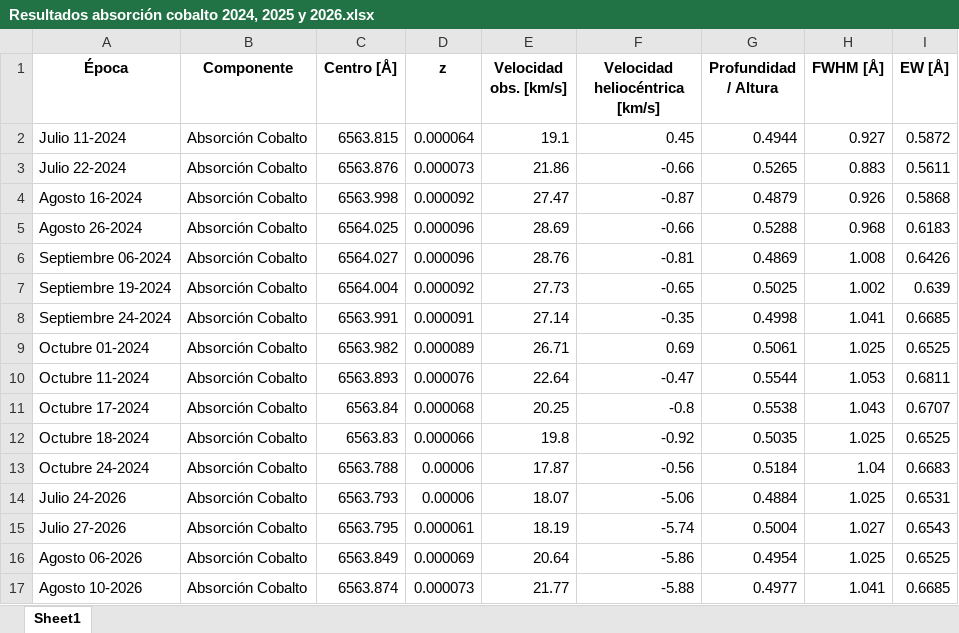
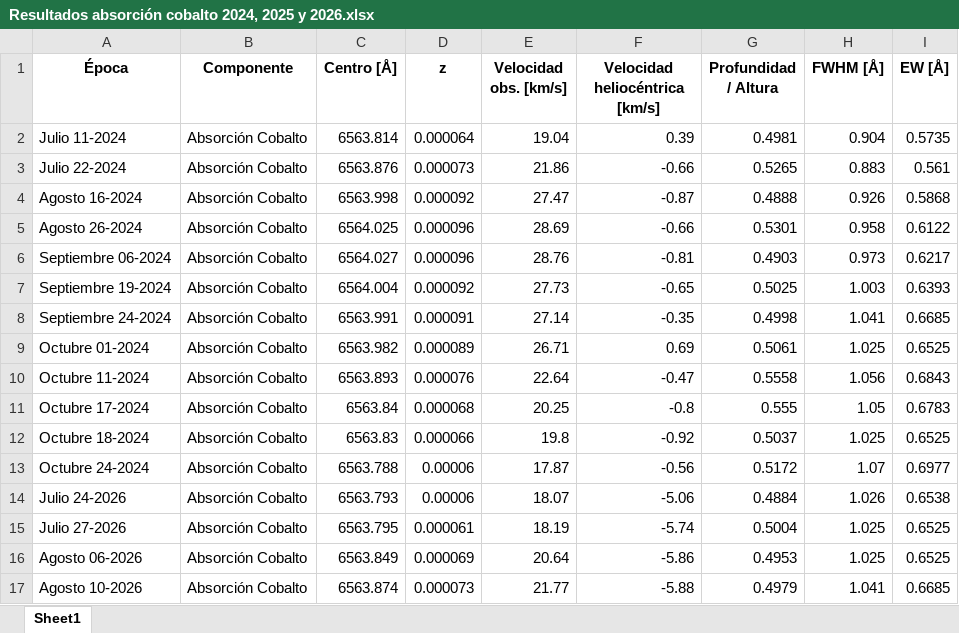
Before and after one commit to JessiDaniL/Tesis, an Excel workbook: Datos ESPARTACO/Parámetros para análisis de Antares/Resultados absorción cobalto 2024, 2025 y 2026.xlsx, sheet Sheet1, drawn as a sheet; only a part is shown; values as stored, in another font and other column widths than the file's, no borders; the diff covers the shown part only; the diff names each change by its address in the sheet, - before the commit and + after, or states it on an @@ line.

Commit message:
datos 2024 y 2026 arreglados

```diff
--- a/Datos ESPARTACO/Parámetros para análisis de Antares/Resultados absorción cobalto 2024, 2025 y 2026.xlsx (sheet Sheet1)
+++ b/Datos ESPARTACO/Parámetros para análisis de Antares/Resultados absorción cobalto 2024, 2025 y 2026.xlsx (sheet Sheet1)
-C2 (Centro [Å]): 6563.815
+C2 (Centro [Å]): 6563.814
-E2 (Velocidad obs. [km/s]): 19.1
+E2 (Velocidad obs. [km/s]): 19.04
-F2 (Velocidad heliocéntrica [km/s]): 0.45
+F2 (Velocidad heliocéntrica [km/s]): 0.39
-G2 (Profundidad / Altura): 0.4944
+G2 (Profundidad / Altura): 0.4981
-H2 (FWHM [Å]): 0.927
+H2 (FWHM [Å]): 0.904
-I2 (EW [Å]): 0.5872
+I2 (EW [Å]): 0.5735
-I3 (EW [Å]): 0.5611
+I3 (EW [Å]): 0.561
-G4 (Profundidad / Altura): 0.4879
+G4 (Profundidad / Altura): 0.4888
-G5 (Profundidad / Altura): 0.5288
+G5 (Profundidad / Altura): 0.5301
-H5 (FWHM [Å]): 0.968
+H5 (FWHM [Å]): 0.958
-I5 (EW [Å]): 0.6183
+I5 (EW [Å]): 0.6122
-G6 (Profundidad / Altura): 0.4869
+G6 (Profundidad / Altura): 0.4903
-H6 (FWHM [Å]): 1.008
+H6 (FWHM [Å]): 0.973
-I6 (EW [Å]): 0.6426
+I6 (EW [Å]): 0.6217
-H7 (FWHM [Å]): 1.002
+H7 (FWHM [Å]): 1.003
-I7 (EW [Å]): 0.639
+I7 (EW [Å]): 0.6393
-G10 (Profundidad / Altura): 0.5544
+G10 (Profundidad / Altura): 0.5558
-H10 (FWHM [Å]): 1.053
+H10 (FWHM [Å]): 1.056
-I10 (EW [Å]): 0.6811
+I10 (EW [Å]): 0.6843
-G11 (Profundidad / Altura): 0.5538
+G11 (Profundidad / Altura): 0.555
-H11 (FWHM [Å]): 1.043
+H11 (FWHM [Å]): 1.05
-I11 (EW [Å]): 0.6707
+I11 (EW [Å]): 0.6783
-G12 (Profundidad / Altura): 0.5035
+G12 (Profundidad / Altura): 0.5037
-G13 (Profundidad / Altura): 0.5184
+G13 (Profundidad / Altura): 0.5172
-H13 (FWHM [Å]): 1.04
+H13 (FWHM [Å]): 1.07
-I13 (EW [Å]): 0.6683
+I13 (EW [Å]): 0.6977
-H14 (FWHM [Å]): 1.025
+H14 (FWHM [Å]): 1.026
-I14 (EW [Å]): 0.6531
+I14 (EW [Å]): 0.6538
-H15 (FWHM [Å]): 1.027
+H15 (FWHM [Å]): 1.025
-I15 (EW [Å]): 0.6543
+I15 (EW [Å]): 0.6525
-G16 (Profundidad / Altura): 0.4954
+G16 (Profundidad / Altura): 0.4953
-G17 (Profundidad / Altura): 0.4977
+G17 (Profundidad / Altura): 0.4979
```
Also changed, not shown: 14 edited cells elsewhere in this sheet, Datos ESPARTACO/Parámetros para análisis de Antares/Resultados absorción halpha 2024, 2025 y 2026.xlsx, Datos ESPARTACO/Parámetros para análisis de Antares/Resultados emisión azul halpha 2024, 2025 y 2026.xlsx, 6 other files.
